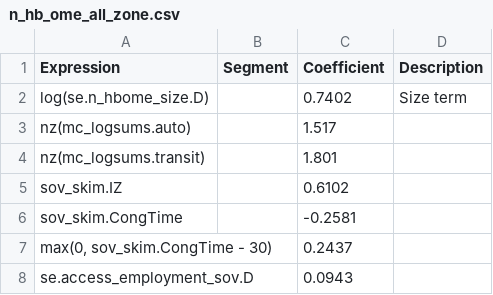
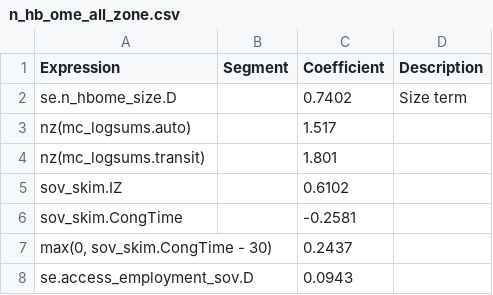
Before and after one commit to Triangle-Modeling-and-Analytics/TRMG2, a CSV file: master/resident/dc/n_hb_ome_all_zone.csv, drawn as a sheet.

```diff
--- a/master/resident/dc/n_hb_ome_all_zone.csv
+++ b/master/resident/dc/n_hb_ome_all_zone.csv
@@ -1,3 +1,3 @@
 Expression,Segment,Coefficient,Description
-log(se.n_hbome_size.D),,0.7402,Size term
+se.n_hbome_size.D,,0.7402,Size term
 nz(mc_logsums.auto),,1.517,
```
Also changed, not shown: master/resident/dc/n_hb_omed_all_zone.csv.
